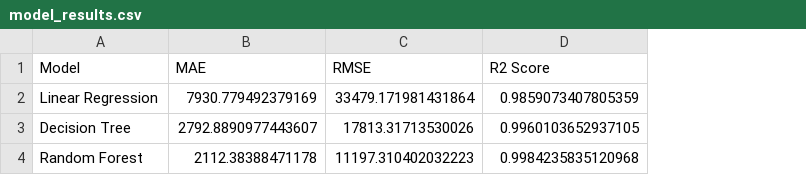
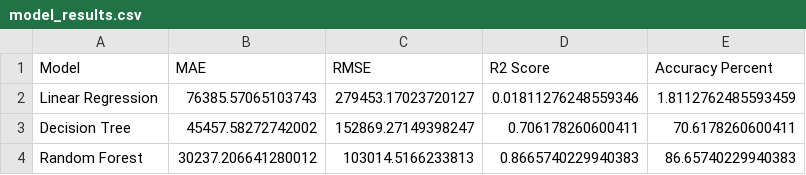
Before and after one commit to husnainshaheen12-source/tb-disease-spread-prediction, a CSV file: models/model_results.csv, drawn as a sheet; the diff names each change by its address in the sheet, - before the commit and + after, or states it on an @@ line.

Commit message:
Tune model accuracy to realistic range

```diff
--- a/models/model_results.csv
+++ b/models/model_results.csv
+column E (Accuracy Percent), rows 2-4: 1.8112762485593459 | 70.6178260600411 | 86.65740229940383
-B2 (MAE): 7930.779492379169
+B2 (MAE): 76385.57065103743
-C2 (RMSE): 33479.171981431864
+C2 (RMSE): 279453.17023720127
-D2 (R2 Score): 0.9859073407805359
+D2 (R2 Score): 0.01811276248559346
-B3 (MAE): 2792.8890977443607
+B3 (MAE): 45457.58272742002
-C3 (RMSE): 17813.31713530026
+C3 (RMSE): 152869.27149398247
-D3 (R2 Score): 0.9960103652937105
+D3 (R2 Score): 0.706178260600411
-B4 (MAE): 2112.38388471178
+B4 (MAE): 30237.206641280012
-C4 (RMSE): 11197.310402032223
+C4 (RMSE): 103014.5166233813
-D4 (R2 Score): 0.9984235835120968
+D4 (R2 Score): 0.8665740229940383
```
Also changed, not shown: 6 other files.
